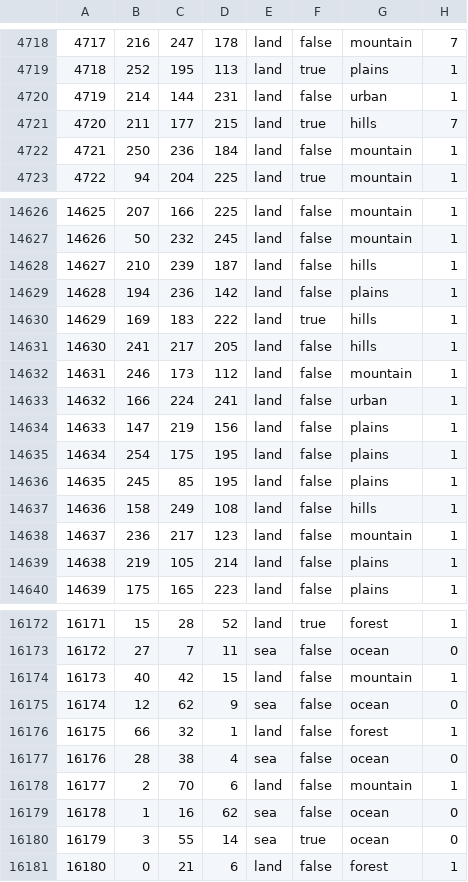
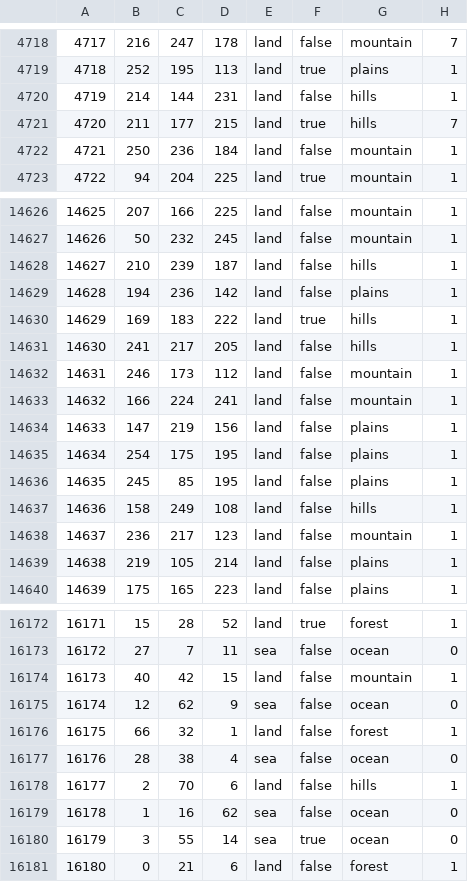
Before and after one commit to CHO-KING/Gbruh2, a CSV file: map/definition.csv, drawn as a sheet; only a part is shown, gaps mark what is left out.

```diff
--- a/map/definition.csv
+++ b/map/definition.csv
@@ -4719,3 +4719,3 @@
 4718;252;195;113;land;true;plains;1
-4719;214;144;231;land;false;urban;1
+4719;214;144;231;land;false;hills;1
 4720;211;177;215;land;true;hills;7
@@ -14632,3 +14632,3 @@
 14631;246;173;112;land;false;mountain;1
-14632;166;224;241;land;false;urban;1
+14632;166;224;241;land;false;mountain;1
 14633;147;219;156;land;false;plains;1
@@ -16177,3 +16177,3 @@
 16176;28;38;4;sea;false;ocean;0
-16177;2;70;6;land;false;mountain;1
+16177;2;70;6;land;false;hills;1
 16178;1;16;62;sea;false;ocean;0
```
Also changed, not shown: 17 other files.
